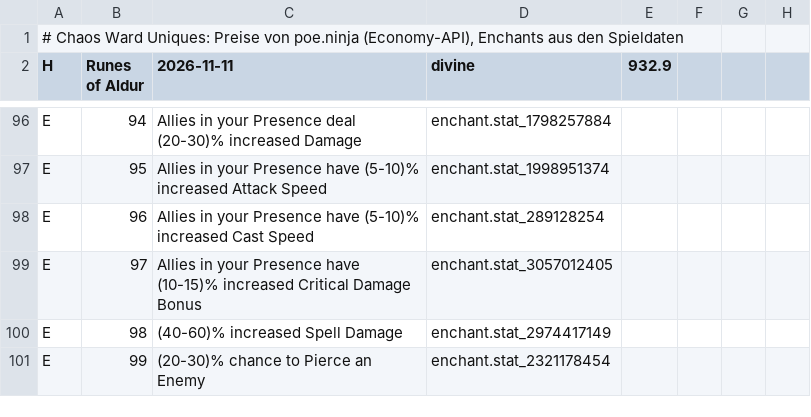
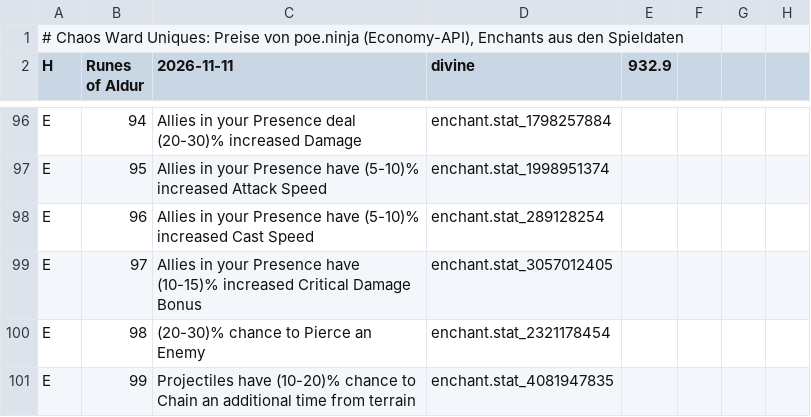
Before and after one commit to moemor/chaos-ward, a TSV file: data/uniques/runes-of-aldur.tsv, drawn as a sheet; only a part is shown, gaps mark what is left out; the diff covers the shown part only.

```diff
--- a/data/uniques/runes-of-aldur.tsv
+++ b/data/uniques/runes-of-aldur.tsv
@@ -99,3 +99,3 @@ E	96	Allies in your Presence have (5-10)% increased Cast Speed	enchant.stat_2891
 E	97	Allies in your Presence have (10-15)% increased Critical Damage Bonus	enchant.stat_3057012405
-E	98	(40-60)% increased Spell Damage	enchant.stat_2974417149
-E	99	(20-30)% chance to Pierce an Enemy	enchant.stat_2321178454
+E	98	(20-30)% chance to Pierce an Enemy	enchant.stat_2321178454
+E	99	Projectiles have (10-20)% chance to Chain an additional time from terrain	enchant.stat_4081947835
```
Also changed, not shown: 20 edited cells elsewhere in this file, data/market/forbidden-rites.tsv, data/market/index.tsv, 5 other files.
